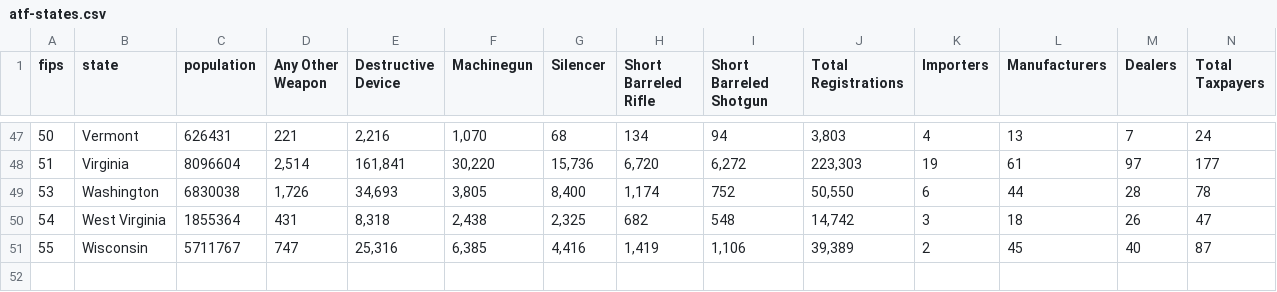
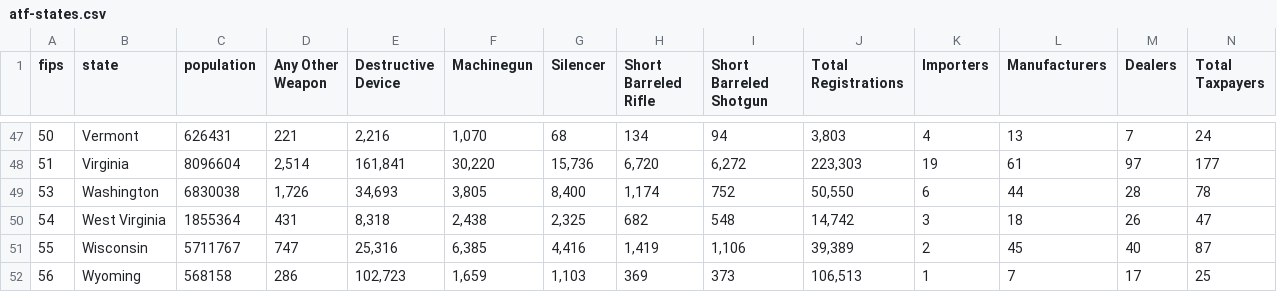
Before and after one commit to shawnbot/gun-country, a CSV file: data/atf-states.csv, drawn as a sheet; only a part is shown, gaps mark what is left out; rows hold the shown columns only; the diff names each change by its address in the sheet, - before the commit and + after, or states it on an @@ line.

Commit message:
Wyoming, sorting, etc.

```diff
--- a/data/atf-states.csv
+++ b/data/atf-states.csv
+row 52: 56 | Wyoming | 568158 | 286 | 102,723 | 1,659 | 1,103 | 369 | 373 | 106,513 | 1 | 7 | 17 | 25
```
Also changed, not shown: data/atf-registered.csv, 5 other files.
